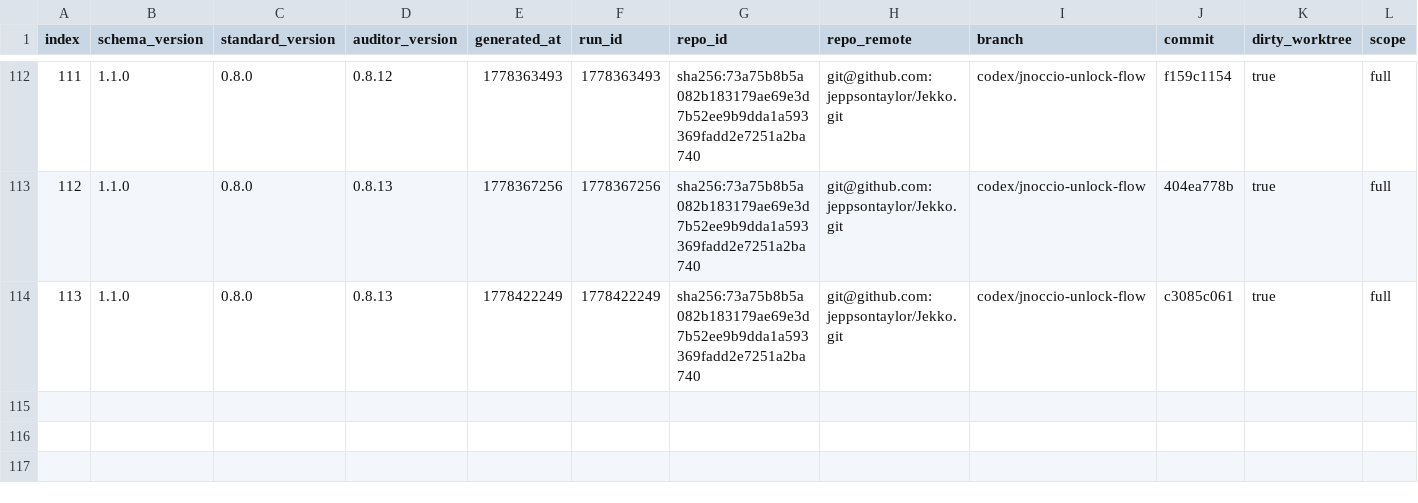
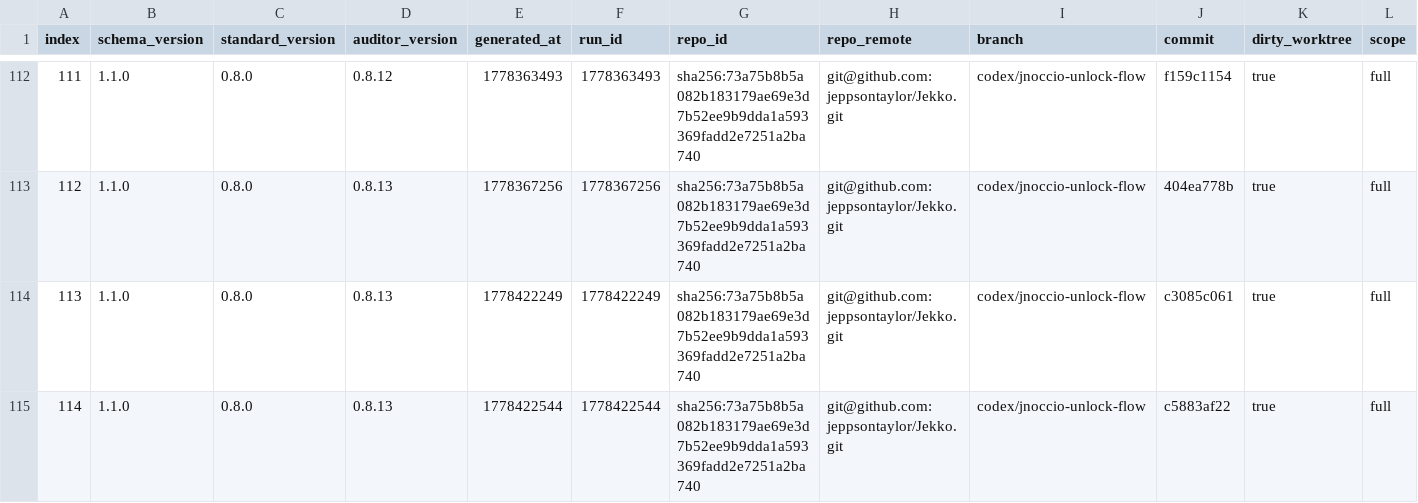
Before and after one commit to jeppsontaylor/Jekko, a CSV file: agent/score-history.csv, drawn as a sheet; only a part is shown, gaps mark what is left out; rows hold the shown columns only; the diff names each change by its address in the sheet, - before the commit and + after, or states it on an @@ line.

```diff
--- a/agent/score-history.csv
+++ b/agent/score-history.csv
+row 115: 114 | 1.1.0 | 0.8.0 | 0.8.13 | 1778422544 | 1778422544 | sha256:73a75b8b5a082b183179ae69e3d7b52ee9b9dda1a593369fadd2e7251a2ba740 | git@github.com:jeppsontaylor/Jekko.git | codex/jnoccio-unlock-flow | c5883af22 | true | full
```
Also changed, not shown: 3 other files.
